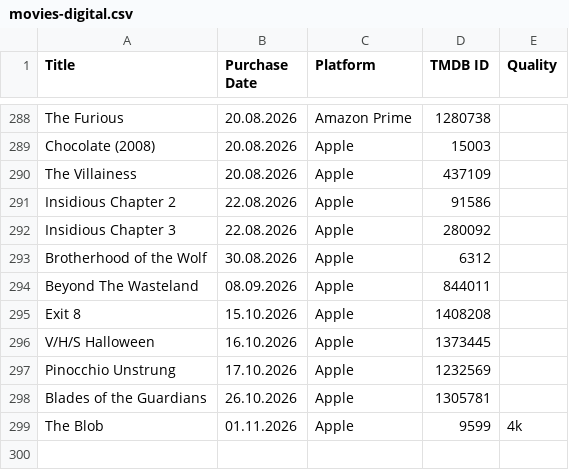
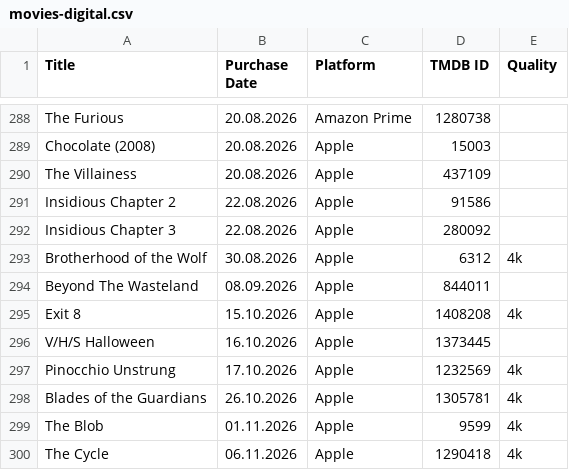
Before and after one commit to ckatzorke/movietron3000, a CSV file: data/movies-digital.csv, drawn as a sheet; only a part is shown, gaps mark what is left out.

Commit message:
add The Cycle

```diff
--- a/data/movies-digital.csv
+++ b/data/movies-digital.csv
@@ -292,8 +292,9 @@ Insidious Chapter 2;22.08.2026;Apple;91586;
 Insidious Chapter 3;22.08.2026;Apple;280092;
-Brotherhood of the Wolf;30.08.2026;Apple;6312;
+Brotherhood of the Wolf;30.08.2026;Apple;6312;4k
 Beyond The Wasteland;08.09.2026;Apple;844011;
-Exit 8;15.10.2026;Apple;1408208;
+Exit 8;15.10.2026;Apple;1408208;4k
 V/H/S Halloween;16.10.2026;Apple;1373445;
-Pinocchio Unstrung;17.10.2026;Apple;1232569;
-Blades of the Guardians;26.10.2026;Apple;1305781;
+Pinocchio Unstrung;17.10.2026;Apple;1232569;4k
+Blades of the Guardians;26.10.2026;Apple;1305781;4k
 The Blob;01.11.2026;Apple;9599;4k
+The Cycle;06.11.2026;Apple;1290418;4k;
```
